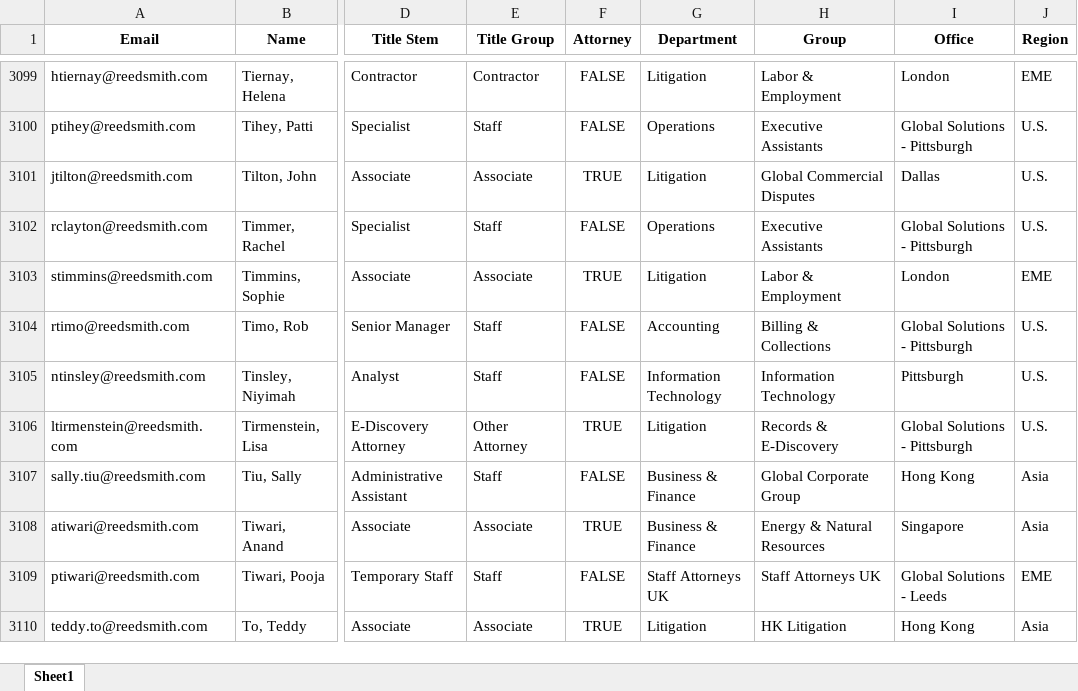
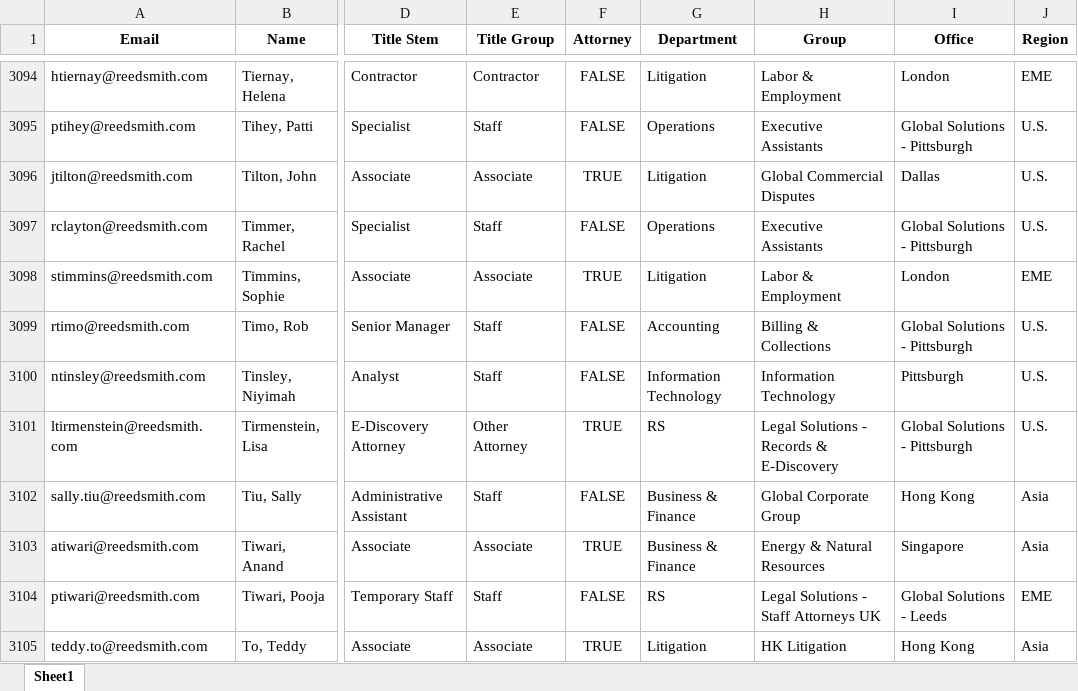
Before and after one commit to RERobbins/harvey_training_initiative, an Excel workbook: firm_directory.xlsx, sheet Sheet1, drawn as a sheet; only a part is shown, gaps mark what is left out; values as stored, in another font and other column widths than the file's, no borders; addresses are those after the commit; the diff covers the shown part only; the diff names each change by its address in the sheet, - before the commit and + after, or states it on an @@ line.

```diff
--- a/firm_directory.xlsx (sheet Sheet1)
+++ b/firm_directory.xlsx (sheet Sheet1)
-G3101 (Department): Litigation
+G3101 (Department): RS
-H3101 (Group): Records & E-Discovery
+H3101 (Group): Legal Solutions - Records & E-Discovery
-G3104 (Department): Staff Attorneys UK
+G3104 (Department): RS
-H3104 (Group): Staff Attorneys UK
+H3104 (Group): Legal Solutions - Staff Attorneys UK
```
Also changed, not shown: 10 added rows, 13 removed rows and 508 edited cells elsewhere in this sheet, training_candidates.xlsx, training_status_directory.xlsx, 9 other files.
